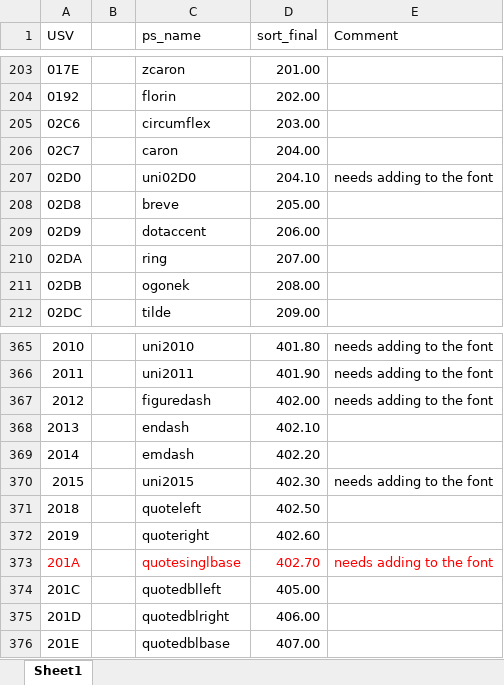
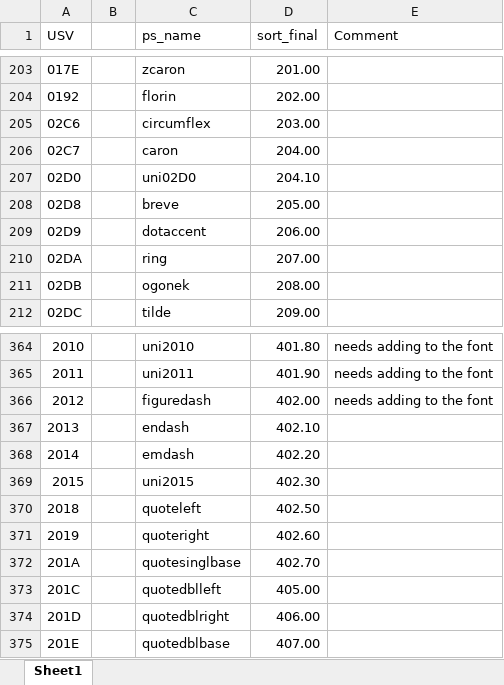
Before and after one commit to silnrsi/font-mingzat, an Excel workbook: source/glyph_data.xlsx, sheet Sheet1, drawn as a sheet; only a part is shown, gaps mark what is left out; values as stored, in another font and other column widths than the file's, no borders; addresses are those after the commit; the diff covers the shown part only; the diff names each change by its address in the sheet, - before the commit and + after, or states it on an @@ line.

Commit message:
Adding characters from Recommended characters for non-Roman fonts

```diff
--- a/source/glyph_data.xlsx (sheet Sheet1)
+++ b/source/glyph_data.xlsx (sheet Sheet1)
-E207 (Comment): needs adding to the font
+E207 (Comment): (empty)
-E369 (Comment): needs adding to the font
+E369 (Comment): (empty)
-A372 text colour: #FF0000
+A372 text colour: black
-C372:D372 text colour: #FF0000
+C372:D372 text colour: black
-E372 (Comment): needs adding to the font
+E372 (Comment): (empty)
```
Also changed, not shown: 1 removed row, 33 edited cells and cell formats elsewhere in this sheet, 37 other files.
